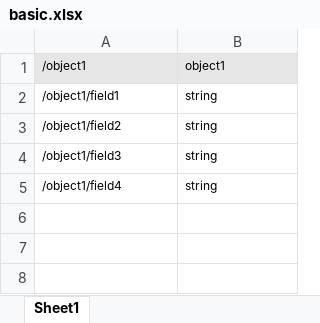
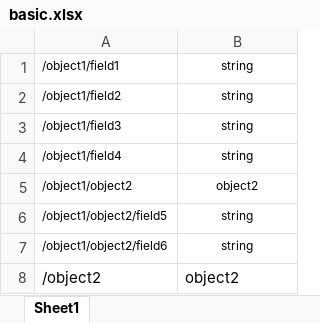
Before and after one commit to MohammadDallash/Advanced-Computer-Programming-Final-Project, an Excel workbook: Excels/basic.xlsx, sheet Sheet1, drawn as a sheet; values as stored, in another font and other column widths than the file's, no borders; removed rows and columns are numbered as before the commit, all else as after; the diff names each change by its address in the sheet, - before the commit and + after, or states it on an @@ line.

```diff
--- a/Excels/basic.xlsx (sheet Sheet1)
+++ b/Excels/basic.xlsx (sheet Sheet1)
-row 1: /object1 | object1
-B1:B4 alignment: left
+B1:B4 alignment: center
+row 5: /object1/object2 | object2
+row 6: /object1/object2/field5 | string
+row 7: /object1/object2/field6 | string
+row 8: /object2 | object2
```
Also changed, not shown: 2 other files.
